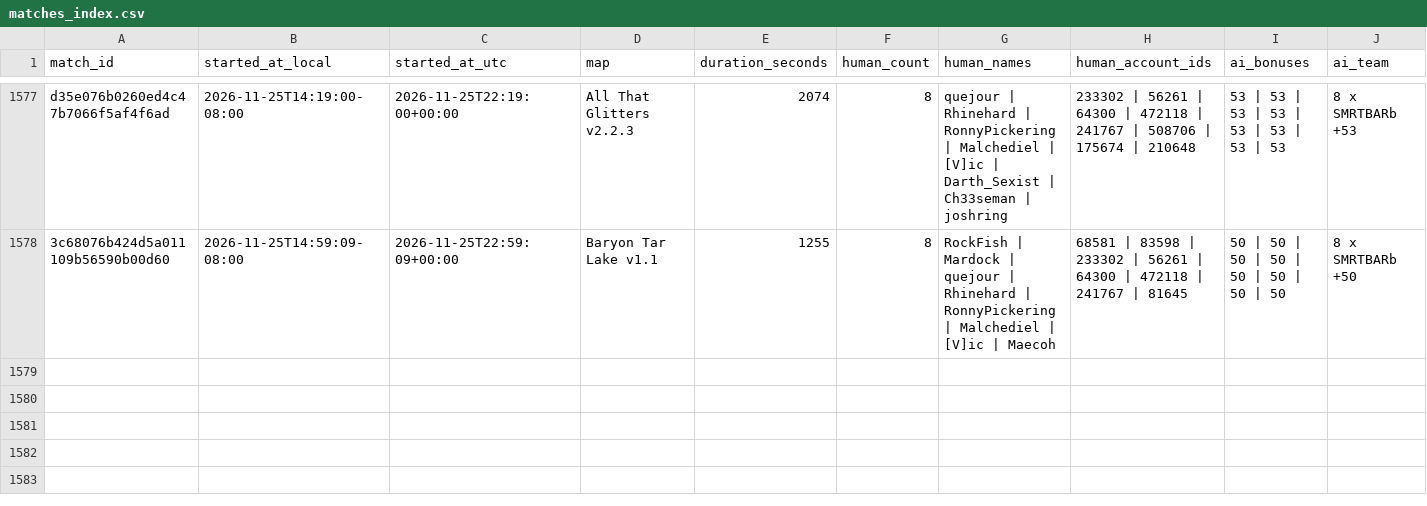
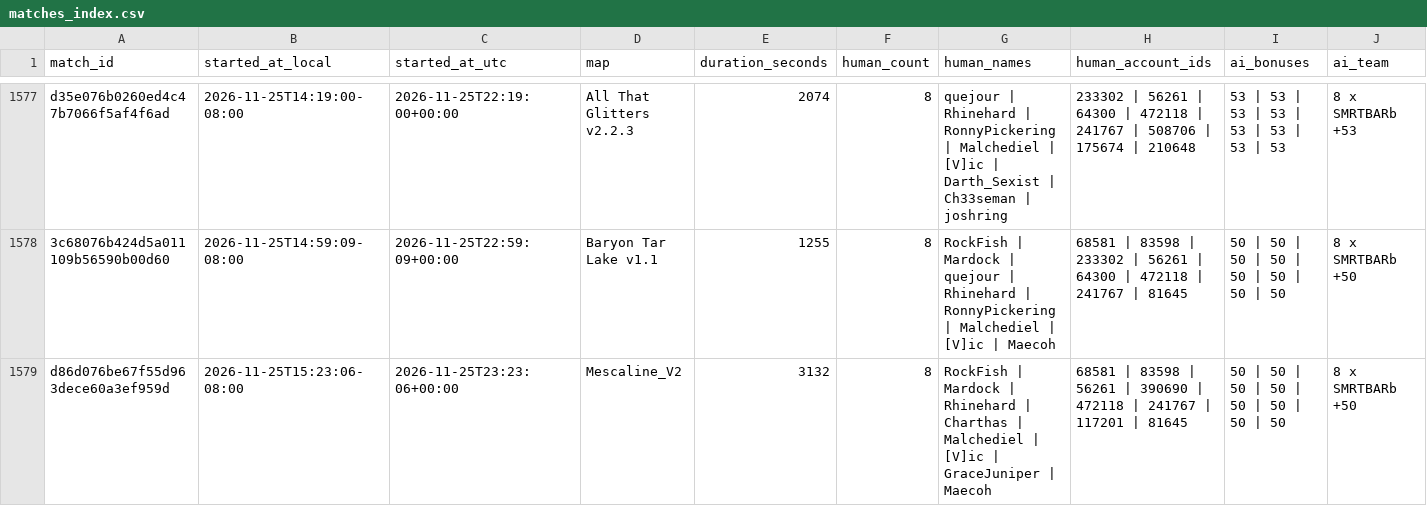
Before and after one commit to Barscrewl/BarbOS, a CSV file: data/matches_index.csv, drawn as a sheet; only a part is shown, gaps mark what is left out; rows hold the shown columns only; the diff names each change by its address in the sheet, - before the commit and + after, or states it on an @@ line.

```diff
--- a/data/matches_index.csv
+++ b/data/matches_index.csv
+row 1579: d86d076be67f55d963dece60a3ef959d | 2026-11-25T15:23:06-08:00 | 2026-11-25T23:23:06+00:00 | Mescaline_V2 | 3132 | 8 | RockFish | Mardock | Rhinehard | Charthas | Malchediel | [V]ic | GraceJuniper | Maecoh | 68581 | 83598 | 56261 | 390690 | 472118 | 241767 | 117201 | 81645 | 50 | 50 | 50 | 50 | 50 | 50 | 50 | 50 | 8 x SMRTBARb +50
```
Also changed, not shown: public/fixed_seed/matches.csv, public/matches.csv, 15 other files.
